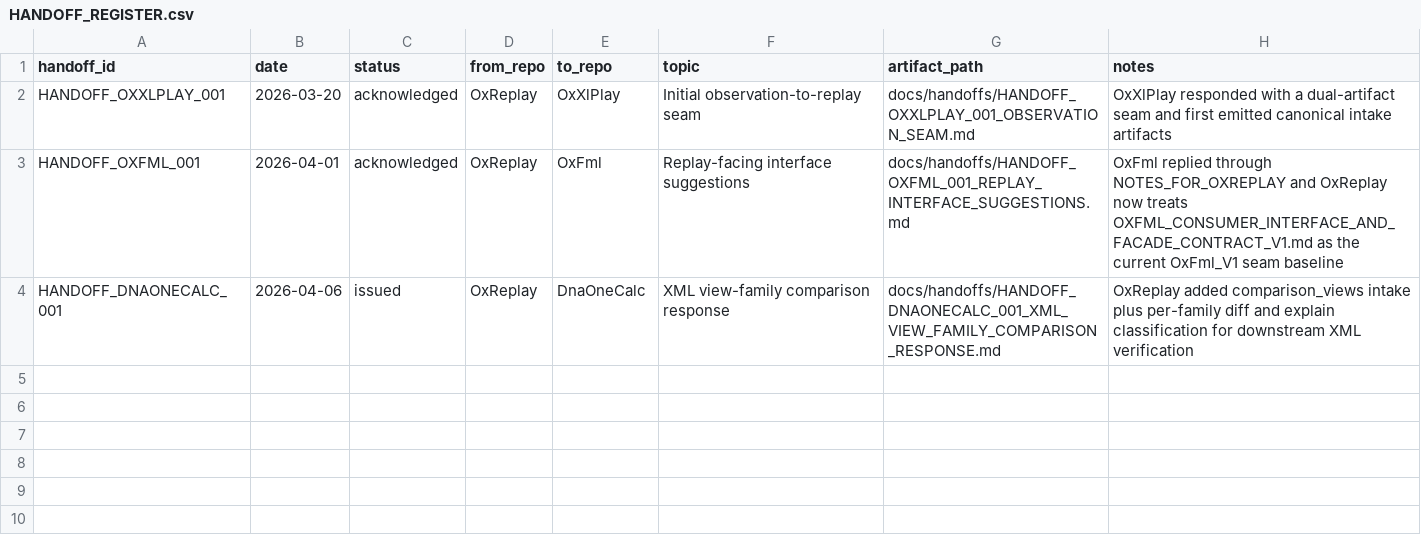
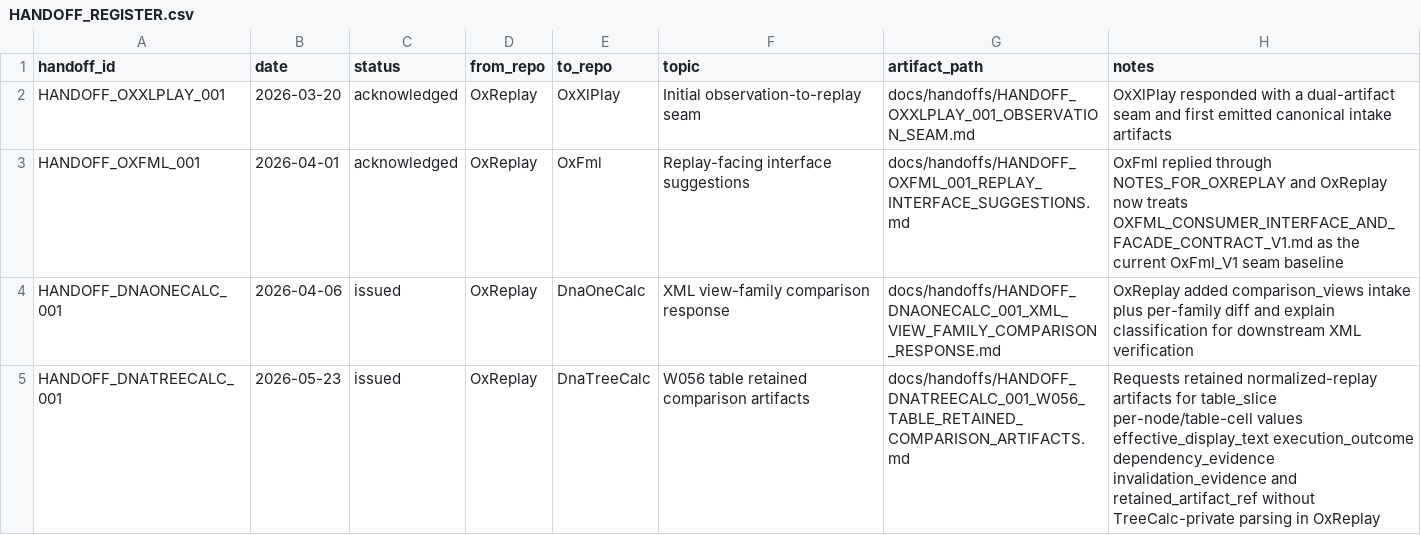
Before and after one commit to DnaCalc/OxReplay, a CSV file: docs/handoffs/HANDOFF_REGISTER.csv, drawn as a sheet.

Commit message:
Record W056 TreeCalc table artifact handoff

```diff
--- a/docs/handoffs/HANDOFF_REGISTER.csv
+++ b/docs/handoffs/HANDOFF_REGISTER.csv
@@ -4 +4,2 @@ HANDOFF_OXFML_001,2026-04-01,acknowledged,OxReplay,OxFml,Replay-facing interface
 HANDOFF_DNAONECALC_001,2026-04-06,issued,OxReplay,DnaOneCalc,XML view-family comparison response,docs/handoffs/HANDOFF_DNAONECALC_001_XML_VIEW_FAMILY_COMPARISON_RESPONSE.md,OxReplay added comparison_views intake plus per-family diff and explain classification for downstream XML verification
+HANDOFF_DNATREECALC_001,2026-05-23,issued,OxReplay,DnaTreeCalc,W056 table retained comparison artifacts,docs/handoffs/HANDOFF_DNATREECALC_001_W056_TABLE_RETAINED_COMPARISON_ARTIFACTS.md,Requests retained normalized-replay artifacts for table_slice per-node/table-cell values effective_display_text execution_outcome dependency_evidence invalidation_evidence and retained_artifact_ref without TreeCalc-private parsing in OxReplay
```
Also changed, not shown: 2 other files.
